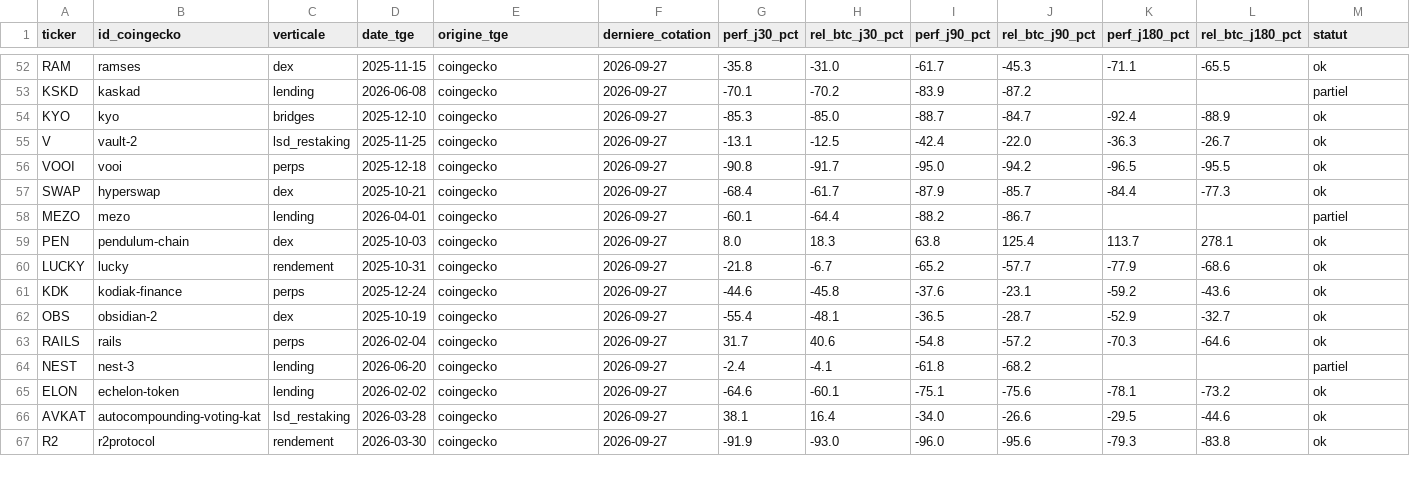
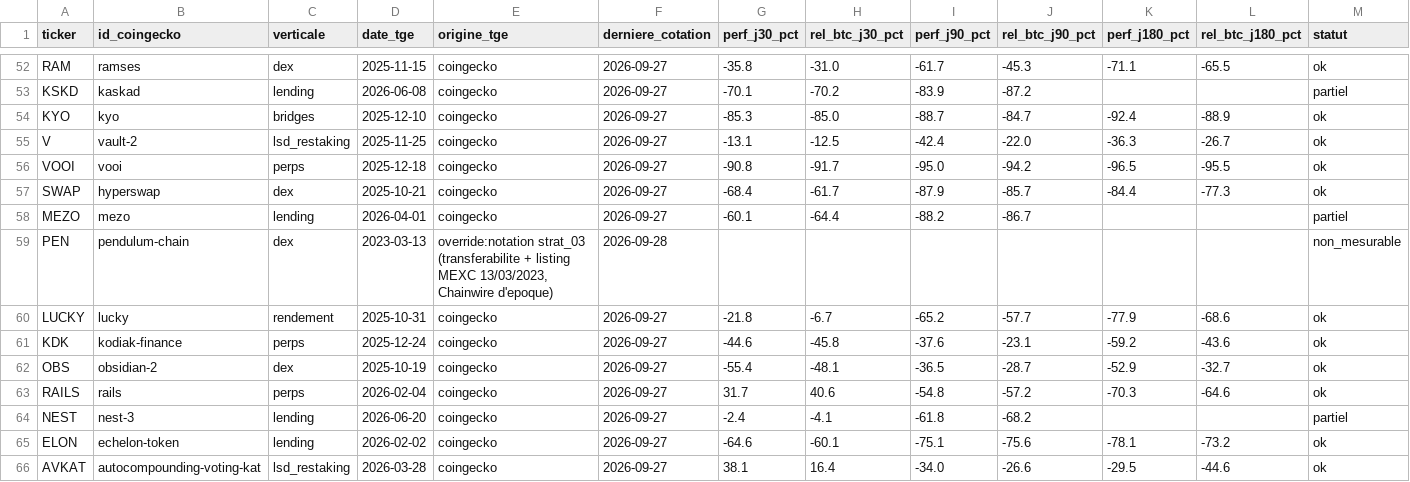
Before and after one commit to Kolkane/CryptoStonk, a CSV file: backtest/performances.csv, drawn as a sheet; only a part is shown, gaps mark what is left out; the shorter side is filled out with more unchanged rows.

```diff
--- a/backtest/performances.csv
+++ b/backtest/performances.csv
@@ -58,3 +58,3 @@ SWAP;hyperswap;dex;2025-10-21;coingecko;2026-09-27;-68.4;-61.7;-87.9;-85.7;-84.4
 MEZO;mezo;lending;2026-04-01;coingecko;2026-09-27;-60.1;-64.4;-88.2;-86.7;;;partiel
-PEN;pendulum-chain;dex;2025-10-03;coingecko;2026-09-27;8.0;18.3;63.8;125.4;113.7;278.1;ok
+PEN;pendulum-chain;dex;2023-03-13;override:notation strat_03 (transferabilite + listing MEXC 13/03/2023, Chainwire d'epoque);2026-09-28;;;;;;;non_mesurable
 LUCKY;lucky;rendement;2025-10-31;coingecko;2026-09-27;-21.8;-6.7;-65.2;-57.7;-77.9;-68.6;ok
```
Also changed, not shown: 3 other files.
